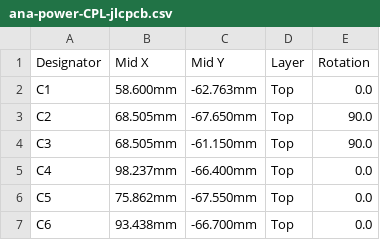
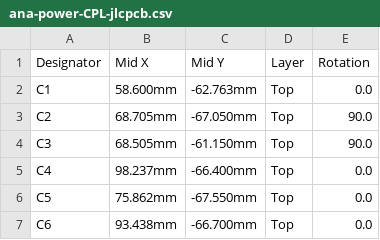
Before and after one commit to contactmridulhere-commits/ana-smart-glasses, a CSV file: hardware/fab/ana-power/ana-power-CPL-jlcpcb.csv, drawn as a sheet; only a part is shown.

```diff
--- a/hardware/fab/ana-power/ana-power-CPL-jlcpcb.csv
+++ b/hardware/fab/ana-power/ana-power-CPL-jlcpcb.csv
@@ -2,3 +2,3 @@ Designator,Mid X,Mid Y,Layer,Rotation
 C1,58.600mm,-62.763mm,Top,0.0
-C2,68.505mm,-67.650mm,Top,90.0
+C2,68.705mm,-67.050mm,Top,90.0
 C3,68.505mm,-61.150mm,Top,90.0
```
Also changed, not shown: 19 other files.
